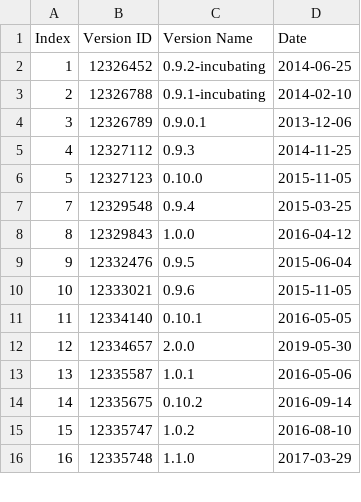
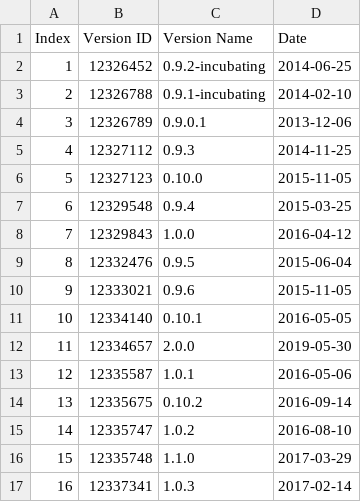
Before and after one commit to ggwplank/ISW2-Project, a CSV file: Outputs/STORMVersionInfo.csv, drawn as a sheet; only a part is shown; the diff covers the shown part only.

```diff
--- a/Outputs/STORMVersionInfo.csv
+++ b/Outputs/STORMVersionInfo.csv
@@ -6,11 +6,12 @@ Index,Version ID,Version Name,Date
 5,12327123,0.10.0,2015-11-05
-7,12329548,0.9.4,2015-03-25
-8,12329843,1.0.0,2016-04-12
-9,12332476,0.9.5,2015-06-04
-10,12333021,0.9.6,2015-11-05
-11,12334140,0.10.1,2016-05-05
-12,12334657,2.0.0,2019-05-30
-13,12335587,1.0.1,2016-05-06
-14,12335675,0.10.2,2016-09-14
-15,12335747,1.0.2,2016-08-10
-16,12335748,1.1.0,2017-03-29
+6,12329548,0.9.4,2015-03-25
+7,12329843,1.0.0,2016-04-12
+8,12332476,0.9.5,2015-06-04
+9,12333021,0.9.6,2015-11-05
+10,12334140,0.10.1,2016-05-05
+11,12334657,2.0.0,2019-05-30
+12,12335587,1.0.1,2016-05-06
+13,12335675,0.10.2,2016-09-14
+14,12335747,1.0.2,2016-08-10
+15,12335748,1.1.0,2017-03-29
+16,12337341,1.0.3,2017-02-14
```
Also changed, not shown: 4 added rows, 5 removed rows and 42 edited cells elsewhere in this file, 16 other files.
